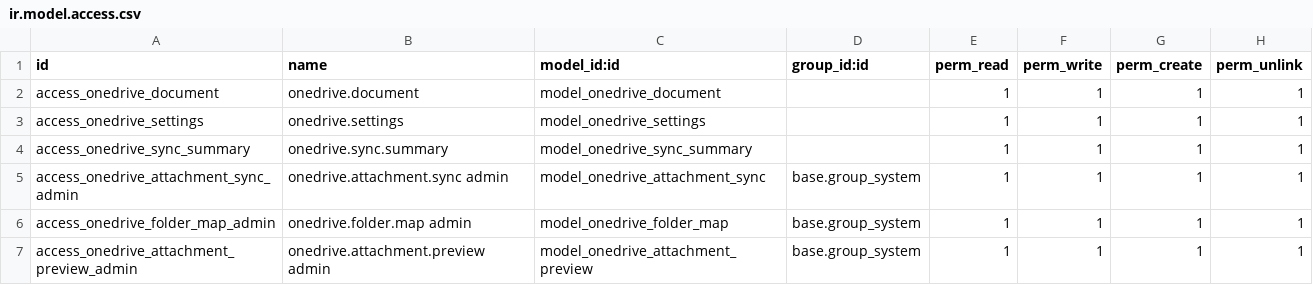
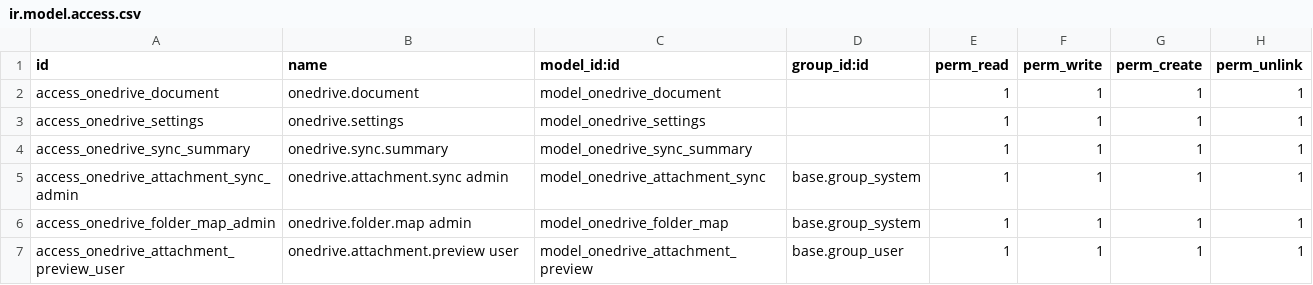
Before and after one commit to xtendoo-corporation/custom-apreblanc, a CSV file: xtendoo_onedrive_connector/security/ir.model.access.csv, drawn as a sheet.

```diff
--- a/xtendoo_onedrive_connector/security/ir.model.access.csv
+++ b/xtendoo_onedrive_connector/security/ir.model.access.csv
@@ -6,2 +6,2 @@ access_onedrive_attachment_sync_admin,onedrive.attachment.sync admin,model_onedr
 access_onedrive_folder_map_admin,onedrive.folder.map admin,model_onedrive_folder_map,base.group_system,1,1,1,1
-access_onedrive_attachment_preview_admin,onedrive.attachment.preview admin,model_onedrive_attachment_preview,base.group_system,1,1,1,1
+access_onedrive_attachment_preview_user,onedrive.attachment.preview user,model_onedrive_attachment_preview,base.group_user,1,1,1,1
```
Also changed, not shown: 5 other files.
